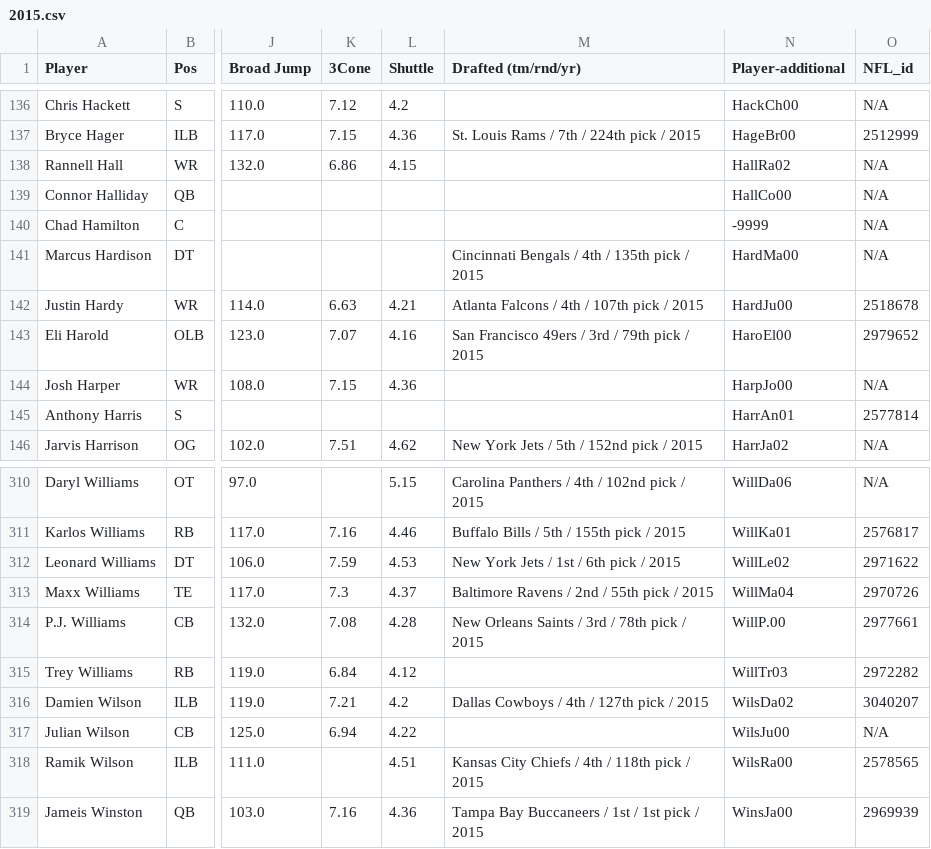
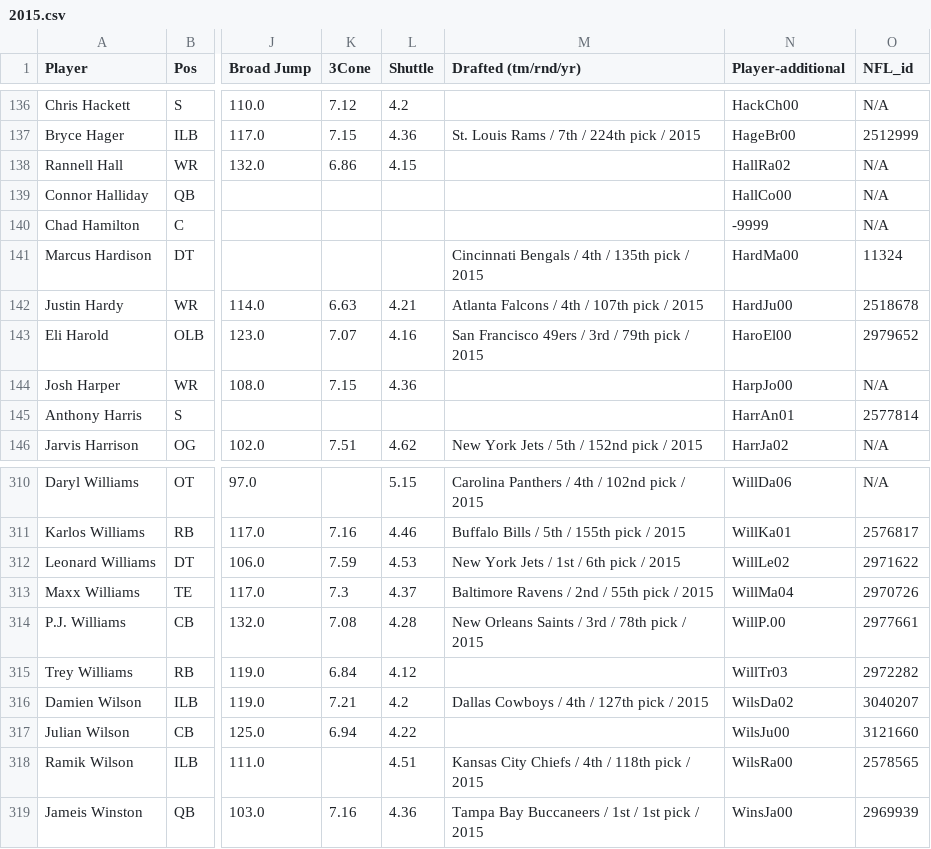
Before and after one commit to keeganasmith/NFL_Recruiting_Strategies, a CSV file: combine_data/2015.csv, drawn as a sheet; only a part is shown, gaps mark what is left out; the diff names each change by its address in the sheet, - before the commit and + after, or states it on an @@ line.

```diff
--- a/combine_data/2015.csv
+++ b/combine_data/2015.csv
-O141 (NFL_id): N/A
+O141 (NFL_id): 11324
-O317 (NFL_id): N/A
+O317 (NFL_id): 3121660
```
Also changed, not shown: combine_data/2017.csv, combine_data/2019.csv, 15 other files.
